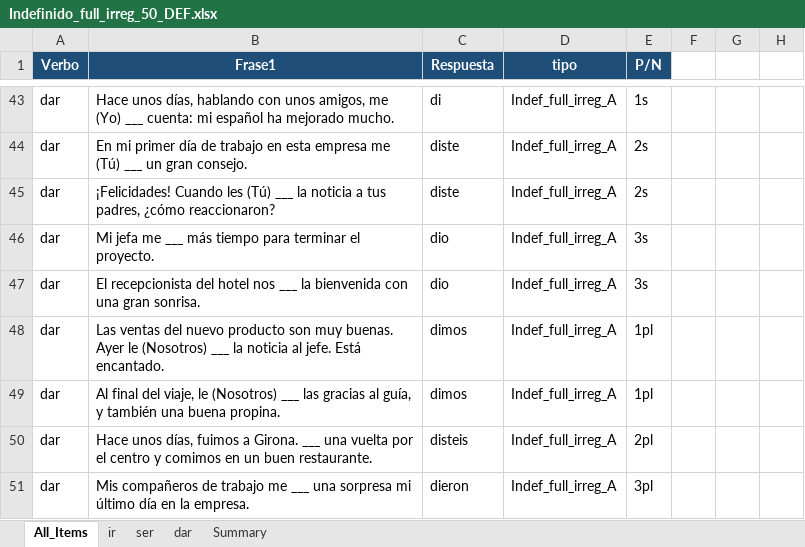
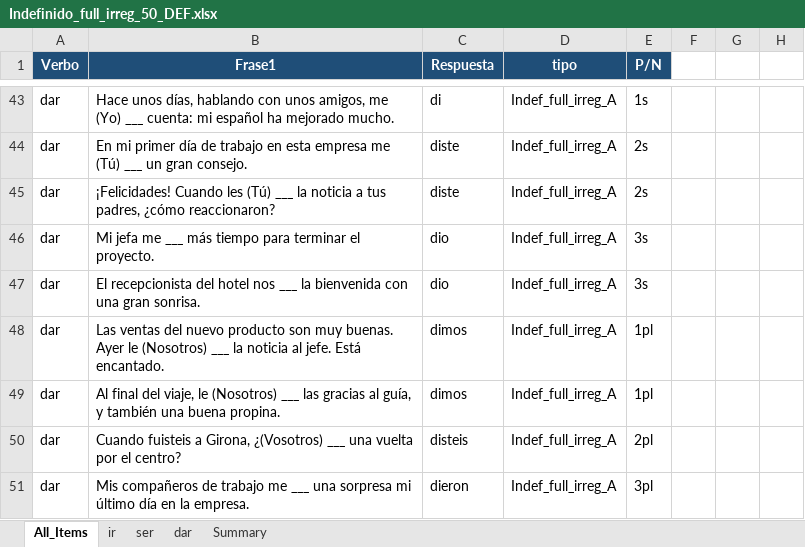
Before and after one commit to rogergongas8/BSP, an Excel workbook: docs/Indefinido_full_irreg_50_DEF.xlsx, sheet All_Items, drawn as a sheet; only a part is shown, gaps mark what is left out; values as stored, in another font and other column widths than the file's, no borders; table styles not drawn; the diff names each change by its address in the sheet, - before the commit and + after, or states it on an @@ line.

```diff
--- a/docs/Indefinido_full_irreg_50_DEF.xlsx (sheet All_Items)
+++ b/docs/Indefinido_full_irreg_50_DEF.xlsx (sheet All_Items)
-B50 (Frase1): Hace unos días, fuimos a Girona. ___ una vuelta por el centro y comimos en un buen restaurante.
+B50 (Frase1): Cuando fuisteis a Girona, ¿(Vosotros) ___ una vuelta por el centro?
```
Also changed, not shown: 8 other files.
